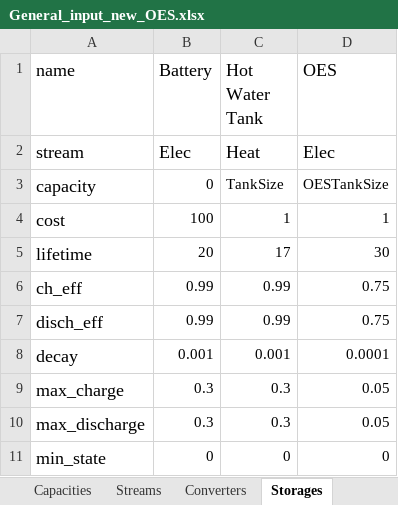
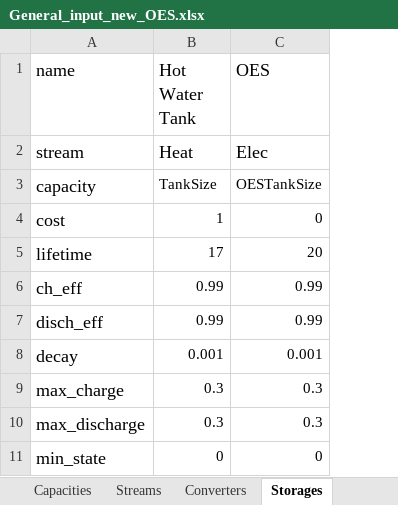
Before and after one commit to gmomo/python-ehub, an Excel workbook: excel_files/General_input_new_OES.xlsx, sheet Storages, drawn as a sheet; values as stored, in another font and other column widths than the file's, no borders; removed rows and columns are numbered as before the commit, all else as after; the diff names each change by its address in the sheet, - before the commit and + after, or states it on an @@ line.

```diff
--- a/excel_files/General_input_new_OES.xlsx (sheet Storages)
+++ b/excel_files/General_input_new_OES.xlsx (sheet Storages)
-column B (Battery), rows 2-11: Elec | 0 | 100 | 20 | 0.99 | 0.99 | 0.001 | 0.3 | 0.3 | 0
-C4 (OES): 1
+C4 (OES): 0
-C5 (OES): 30
+C5 (OES): 20
-C6:C7 (OES): 0.75
+C6:C7 (OES): 0.99
-C8 (OES): 0.0001
+C8 (OES): 0.001
-C9:C10 (OES): 0.05
+C9:C10 (OES): 0.3
```
Also changed, not shown: sheet Time series, sheet Converters, sheet Streams, sheet Capacities.
